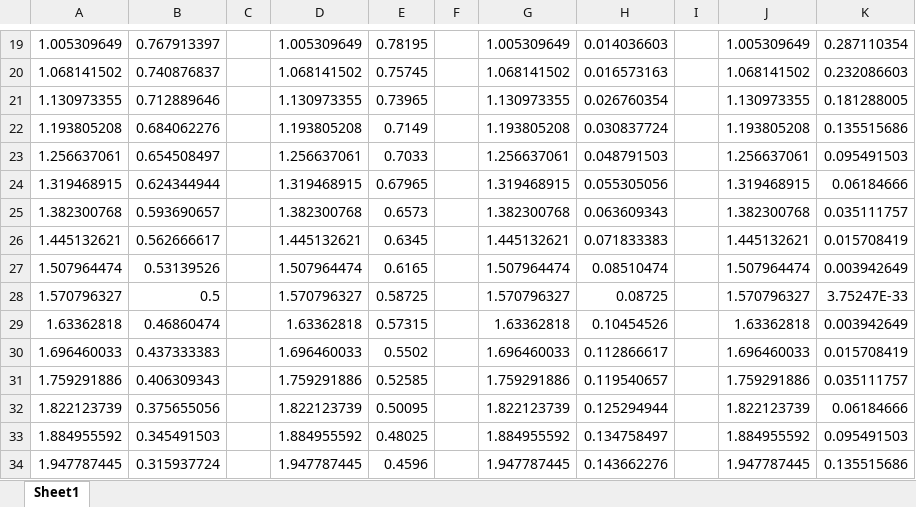
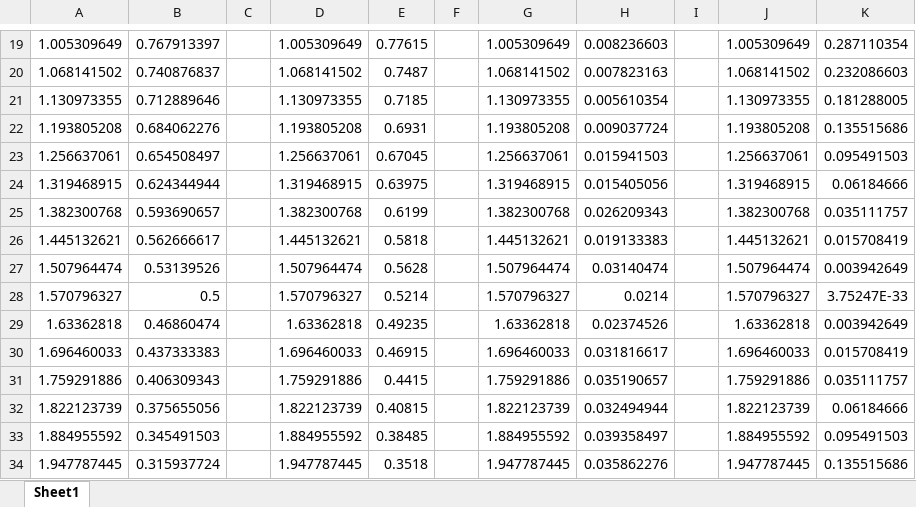
Before and after one commit to ChrisWise07/ZEIT3191-ML-Quantum-Computing, an Excel workbook: results/probability_data_2.xlsx, sheet Sheet1, drawn as a sheet; only a part is shown, gaps mark what is left out; values as stored, in another font and other column widths than the file's, no borders; the diff covers the shown part only; the diff names each change by its address in the sheet, - before the commit and + after, or states it on an @@ line.

```diff
--- a/results/probability_data_2.xlsx (sheet Sheet1)
+++ b/results/probability_data_2.xlsx (sheet Sheet1)
-E19: 0.78195
+E19: 0.77615
-H19: 0.014036603
+H19: 0.008236603
-E20: 0.75745
+E20: 0.7487
-H20: 0.016573163
+H20: 0.007823163
-E21: 0.73965
+E21: 0.7185
-H21: 0.026760354
+H21: 0.005610354
-E22: 0.7149
+E22: 0.6931
-H22: 0.030837724
+H22: 0.009037724
-E23: 0.7033
+E23: 0.67045
-H23: 0.048791503
+H23: 0.015941503
-E24: 0.67965
+E24: 0.63975
-H24: 0.055305056
+H24: 0.015405056
-E25: 0.6573
+E25: 0.6199
-H25: 0.063609343
+H25: 0.026209343
-E26: 0.6345
+E26: 0.5818
-H26: 0.071833383
+H26: 0.019133383
-E27: 0.6165
+E27: 0.5628
-H27: 0.08510474
+H27: 0.03140474
-E28: 0.58725
+E28: 0.5214
-H28: 0.08725
+H28: 0.0214
-E29: 0.57315
+E29: 0.49235
-H29: 0.10454526
+H29: 0.02374526
-E30: 0.5502
+E30: 0.46915
-H30: 0.112866617
+H30: 0.031816617
-E31: 0.52585
+E31: 0.4415
-H31: 0.119540657
+H31: 0.035190657
-E32: 0.50095
+E32: 0.40815
-H32: 0.125294944
+H32: 0.032494944
-E33: 0.48025
+E33: 0.38485
-H33: 0.134758497
+H33: 0.039358497
-E34: 0.4596
+E34: 0.3518
-H34: 0.143662276
+H34: 0.035862276
```
Also changed, not shown: 169 edited cells elsewhere in this sheet, results/probability_data.xlsx.
